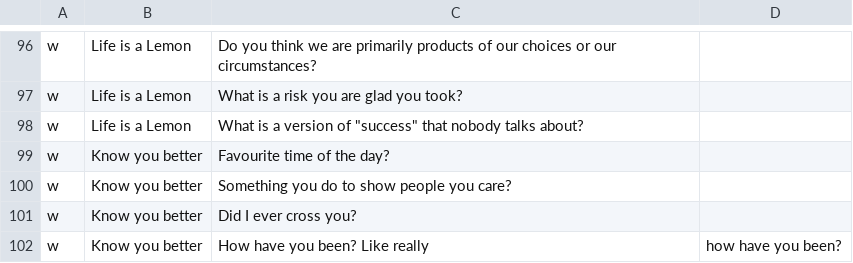
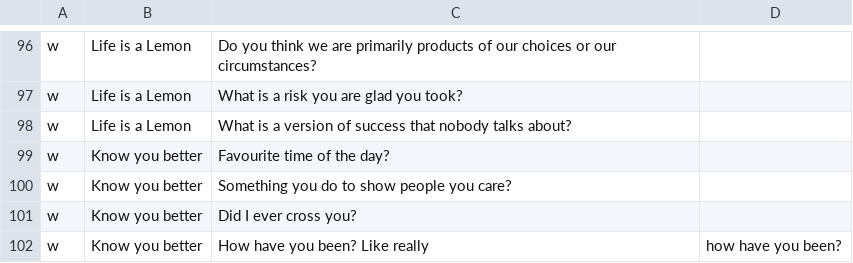
Before and after one commit to mimkis/downforachat, a CSV file: database.csv, drawn as a sheet; only a part is shown, gaps mark what is left out.

Commit message:
Update database.csv

```diff
--- a/database.csv
+++ b/database.csv
@@ -97,3 +97,3 @@ w,Life is a Lemon,Do you think we are primarily products of our choices or our c
 w,Life is a Lemon,What is a risk you are glad you took?
-w,Life is a Lemon,What is a version of "success" that nobody talks about?
+w,Life is a Lemon,What is a version of success that nobody talks about?
 w,Know you better,Favourite time of the day?
```
